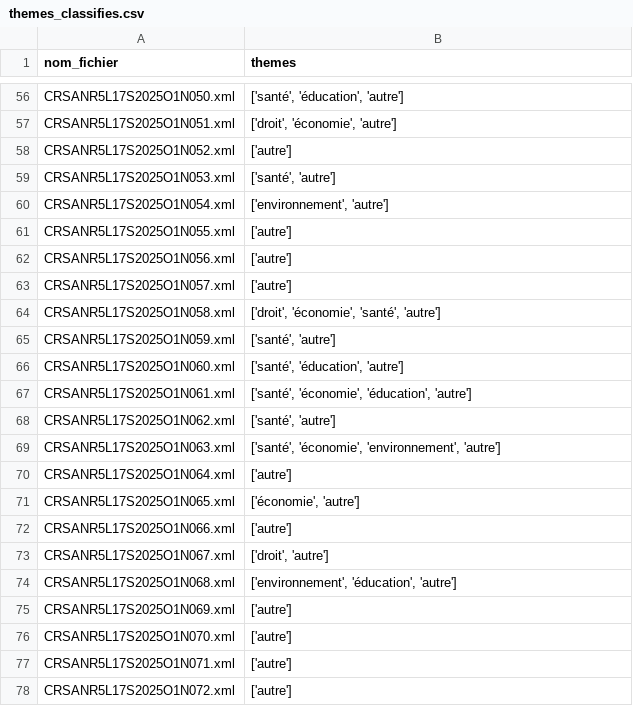
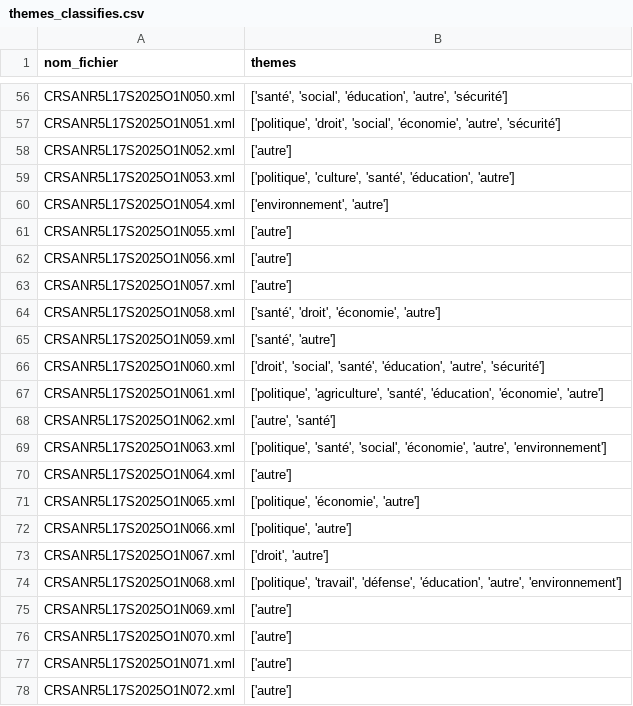
Before and after one commit to Elias-djebbour/M2-TextMining, a CSV file: themes_classifies.csv, drawn as a sheet; only a part is shown, gaps mark what is left out; the diff covers the shown part only; the diff names each change by its address in the sheet, - before the commit and + after, or states it on an @@ line.

Commit message:
updated extract theme function

```diff
--- a/themes_classifies.csv
+++ b/themes_classifies.csv
-B56 (themes): ['santé', 'éducation', 'autre']
+B56 (themes): ['santé', 'social', 'éducation', 'autre', 'sécurité']
-B57 (themes): ['droit', 'économie', 'autre']
+B57 (themes): ['politique', 'droit', 'social', 'économie', 'autre', 'sécurité']
-B59 (themes): ['santé', 'autre']
+B59 (themes): ['politique', 'culture', 'santé', 'éducation', 'autre']
-B64 (themes): ['droit', 'économie', 'santé', 'autre']
+B64 (themes): ['santé', 'droit', 'économie', 'autre']
-B66 (themes): ['santé', 'éducation', 'autre']
+B66 (themes): ['droit', 'social', 'santé', 'éducation', 'autre', 'sécurité']
-B67 (themes): ['santé', 'économie', 'éducation', 'autre']
+B67 (themes): ['politique', 'agriculture', 'santé', 'éducation', 'économie', 'autre']
-B68 (themes): ['santé', 'autre']
+B68 (themes): ['autre', 'santé']
-B69 (themes): ['santé', 'économie', 'environnement', 'autre']
+B69 (themes): ['politique', 'santé', 'social', 'économie', 'autre', 'environnement']
-B71 (themes): ['économie', 'autre']
+B71 (themes): ['politique', 'économie', 'autre']
-B72 (themes): ['autre']
+B72 (themes): ['politique', 'autre']
-B74 (themes): ['environnement', 'éducation', 'autre']
+B74 (themes): ['politique', 'travail', 'défense', 'éducation', 'autre', 'environnement']
```
Also changed, not shown: 56 edited cells elsewhere in this file, 2 other files.
